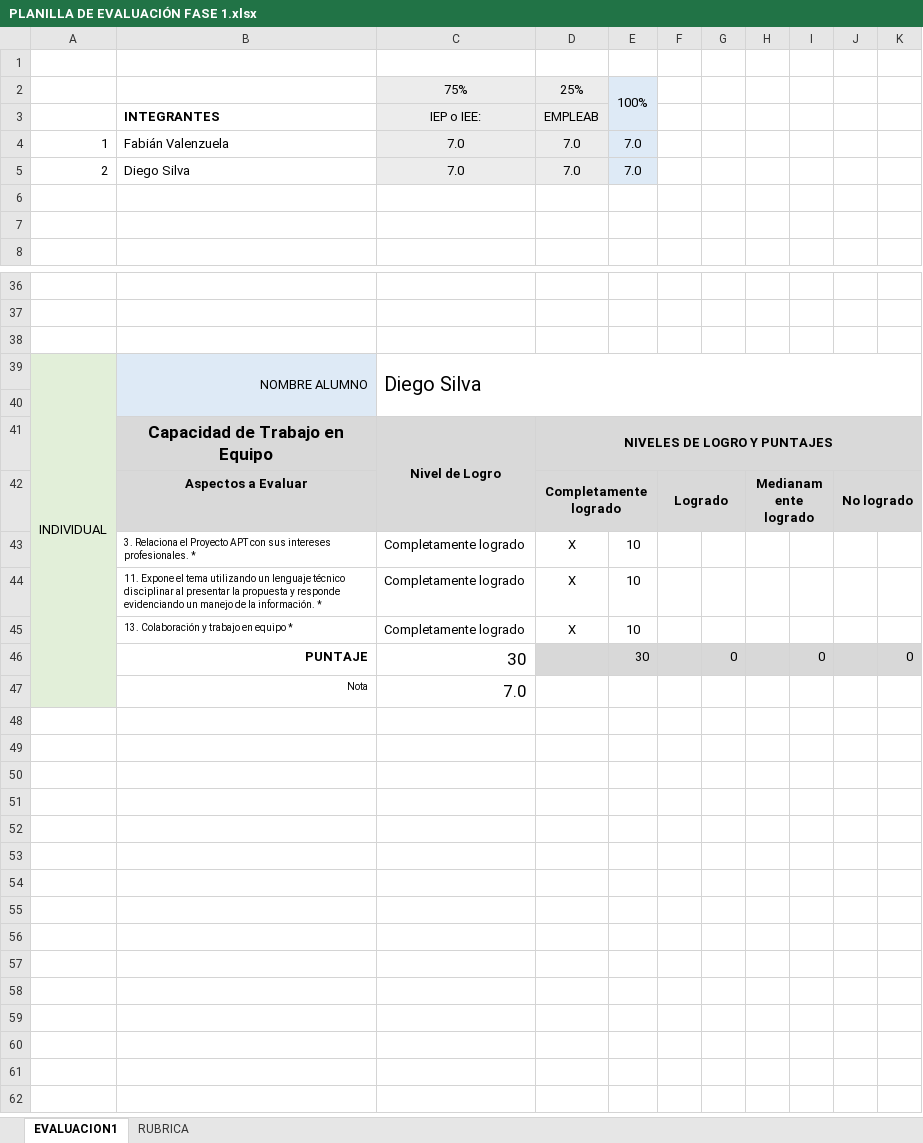
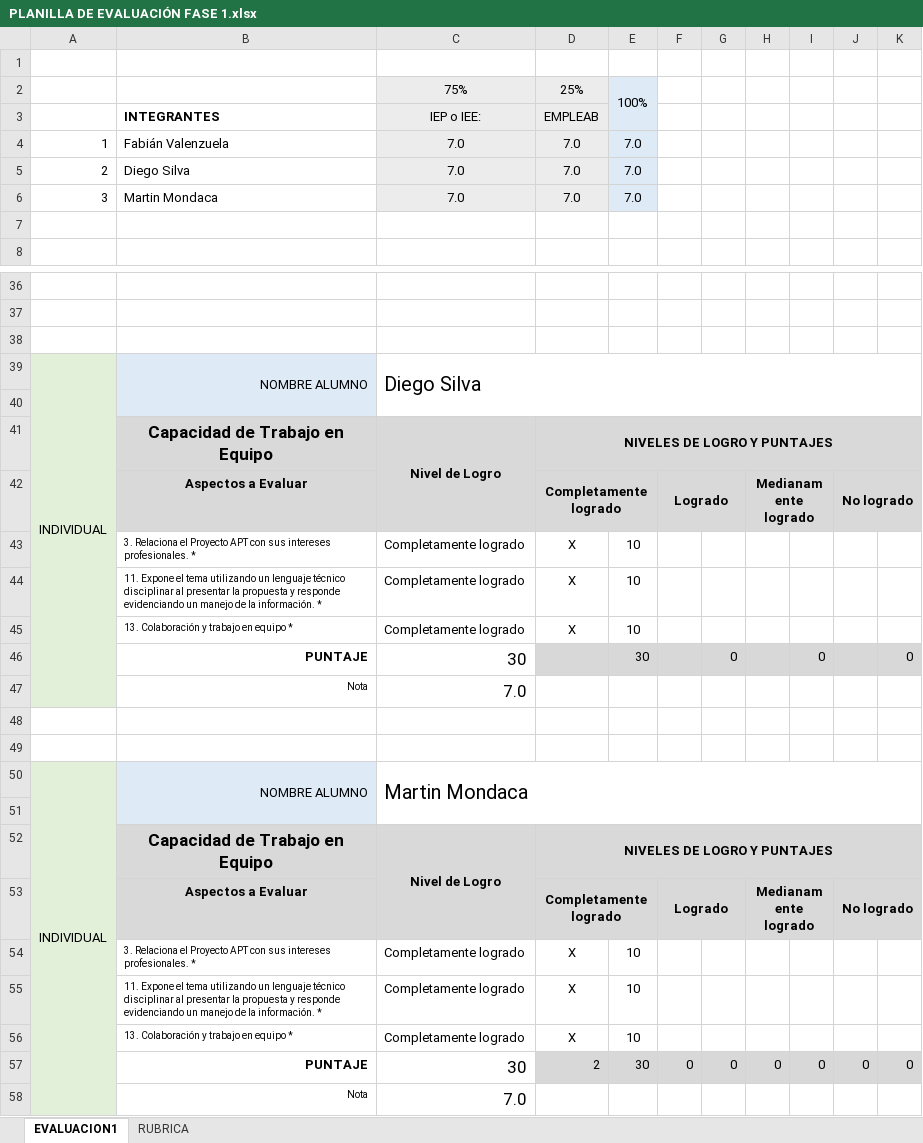
Before and after one commit to Olivernio/DuocUC_APT, an Excel workbook: Fase 1/Evidencias Grupales/PLANILLA DE EVALUACIÓN FASE 1.xlsx, sheet EVALUACION1, drawn as a sheet; only a part is shown, gaps mark what is left out; values as stored, in another font and other column widths than the file's, no borders; charts and pictures and conditional formats not drawn; removed rows and columns are numbered as before the commit, all else as after; the diff names each change by its address in the sheet, - before the commit and + after, or states it on an @@ line.

Commit message:
Actualización Fase N°1
Se actualizaron los documentos de la Fase N°1.

Co-Authored-By: Martín Mondaca <108354063+xxmartinx@users.noreply.github.com>

```diff
--- a/Fase 1/Evidencias Grupales/PLANILLA DE EVALUACIÓN FASE 1.xlsx (sheet EVALUACION1)
+++ b/Fase 1/Evidencias Grupales/PLANILLA DE EVALUACIÓN FASE 1.xlsx (sheet EVALUACION1)
-row 6: (empty)
+row 6: 3 | Martin Mondaca | 7.0 | 7.0 | 7.0
-C6:D6 fill: none
+C6:D6 fill: #ECECEC
-E6 fill: none
+E6 fill: #DEEAF6
-A39:A47 merged
+A39:A47 merged
+row 47:  | Nota | 7.0
+row 48: (empty)
+row 49: (empty)
+row 50: INDIVIDUAL | NOMBRE ALUMNO | Martin Mondaca
+row 51: (empty)
+row 52:  | Capacidad de Trabajo en Equipo | Nivel de Logro | NIVELES DE LOGRO Y PUNTAJES
+row 53:  | Aspectos a Evaluar |  | Completamente logrado |  | Logrado |  | Medianamente logrado |  | No logrado
+row 54:  | 3. Relaciona el Proyecto APT con sus intereses profesionales. * | Completamente logrado | X | 10
+row 55:  | 11. Expone el tema utilizando un lenguaje técnico disciplinar al presentar la propuesta y responde evidenciando un manejo de la información. * | Completamente logrado | X | 10
+row 56:  | 13. Colaboración y trabajo en equipo * | Completamente logrado | X | 10
+row 57:  | PUNTAJE | 30 | 2 | 30 | 0 | 0 | 0 | 0 | 0 | 0
```
Also changed, not shown: charts or pictures, 5 other files.
